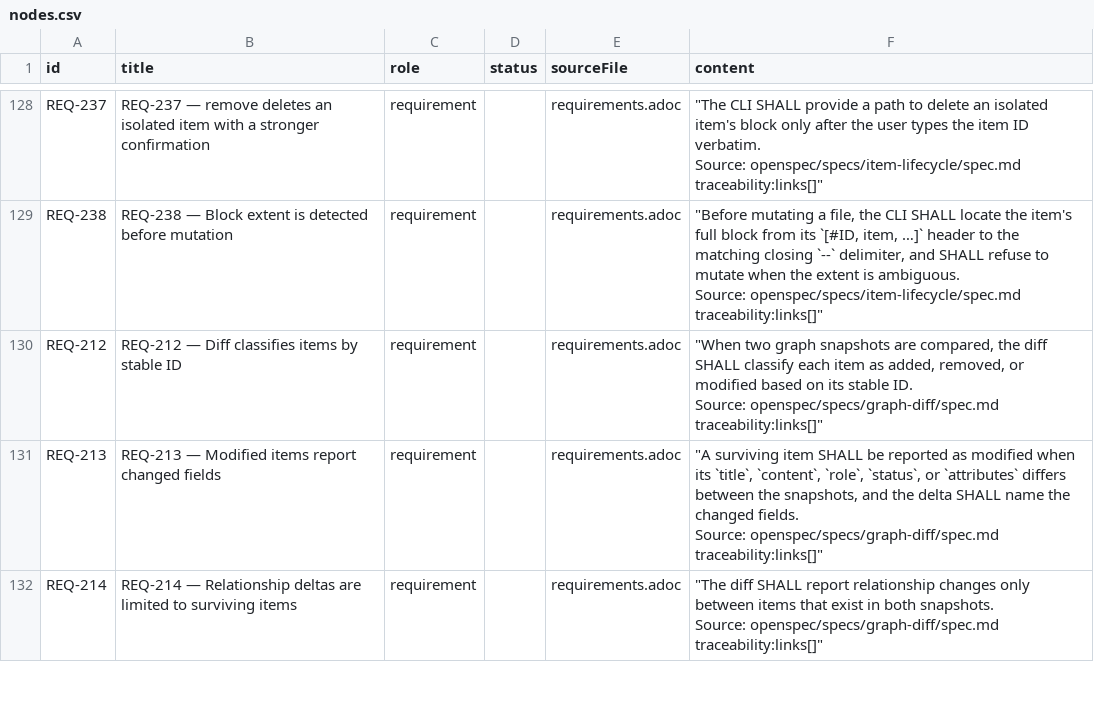
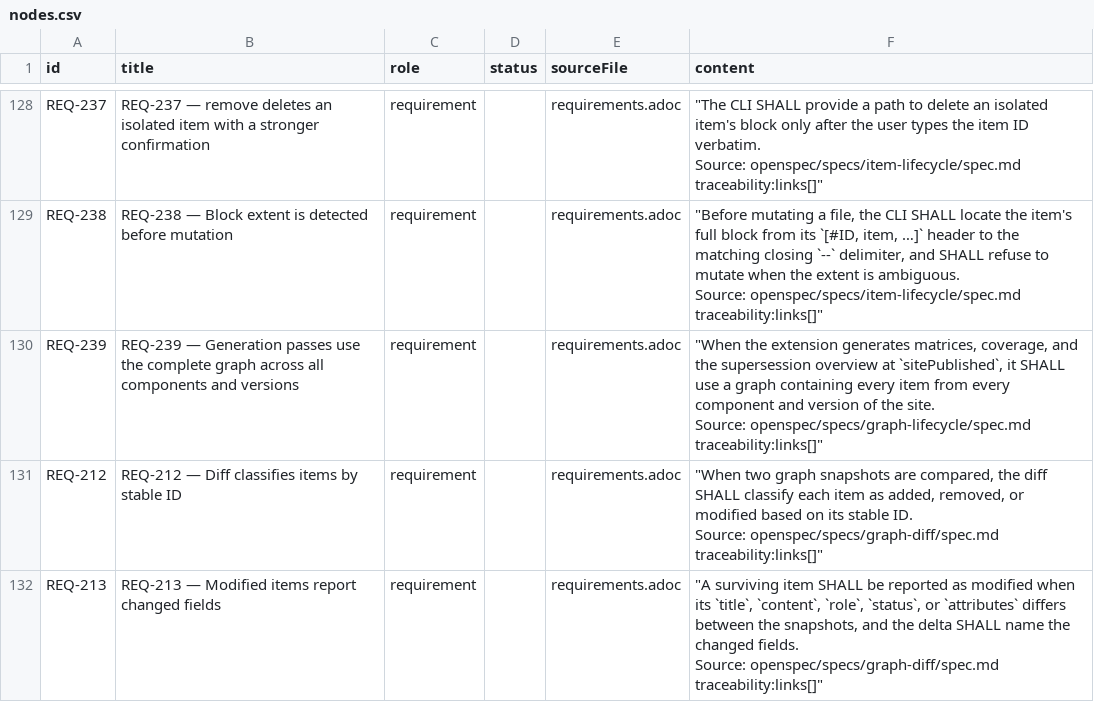
Before and after one commit to rattermeyer/antora-tracer, a CSV file: examples/tracer/modules/ROOT/attachments/traceability/nodes.csv, drawn as a sheet; only a part is shown, gaps mark what is left out; the shorter side is filled out with more unchanged rows; ↵ is a line break in a cell; the diff covers the shown part only; the diff names each change by its address in the sheet, - before the commit and + after, or states it on an @@ line.

Commit message:
docs(example-site): update self-traceability after full-graph-for-generation
REQ-239 (generation uses complete graph), ARC-045 (two-graph lifecycle), TST-014 verifies it.
Matrices regenerated.

```diff
--- a/examples/tracer/modules/ROOT/attachments/traceability/nodes.csv
+++ b/examples/tracer/modules/ROOT/attachments/traceability/nodes.csv
+row 130: REQ-239 | REQ-239 — Generation passes use the complete graph across all components and versions | requirement |  | requirements.adoc | "When the extension generates matrices, coverage, and the supersession overview at `sitePublished`, it SHALL use a graph containing every item from every component and version of the site. ↵ Source: openspec/specs/graph-lifecycle/spec.md ↵ traceability:links[]"
```
Also changed, not shown: 1 added row and 1 edited cell elsewhere in this file, examples/tracer/modules/ROOT/attachments/traceability/matrix-requirements-to-design.csv, examples/tracer/modules/ROOT/attachments/traceability/matrix-requirements-to-tests.csv, 9 other files.
